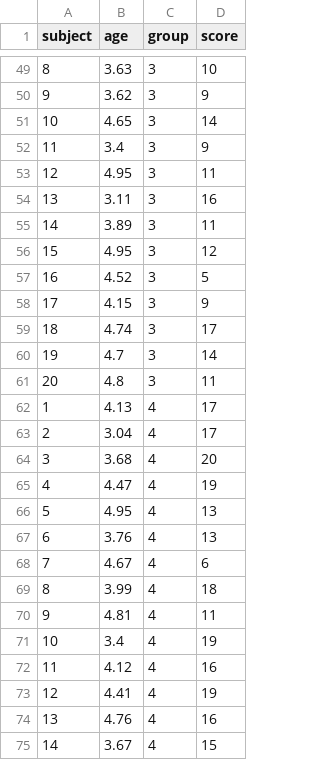
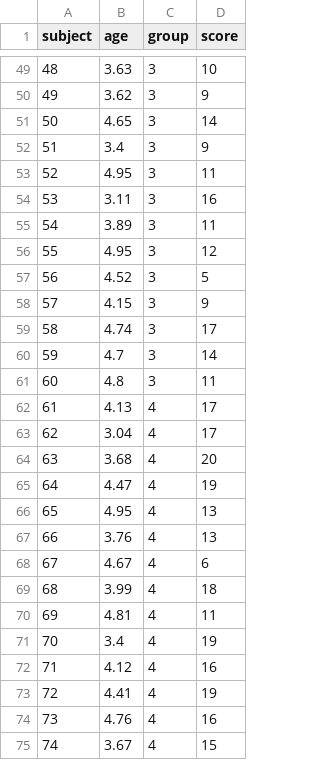
Before and after one commit to andmbg/gitar, a CSV file: data/gitar_data.csv, drawn as a sheet; only a part is shown, gaps mark what is left out; the diff covers the shown part only.

Commit message:
oops, had redundant subject numbers -- corrected

```diff
--- a/data/gitar_data.csv
+++ b/data/gitar_data.csv
@@ -49,27 +49,27 @@ subject,age,group,score
-8,3.63,3,10
-9,3.62,3,9
-10,4.65,3,14
-11,3.4,3,9
-12,4.95,3,11
-13,3.11,3,16
-14,3.89,3,11
-15,4.95,3,12
-16,4.52,3,5
-17,4.15,3,9
-18,4.74,3,17
-19,4.7,3,14
-20,4.8,3,11
-1,4.13,4,17
-2,3.04,4,17
-3,3.68,4,20
-4,4.47,4,19
-5,4.95,4,13
-6,3.76,4,13
-7,4.67,4,6
-8,3.99,4,18
-9,4.81,4,11
-10,3.4,4,19
-11,4.12,4,16
-12,4.41,4,19
-13,4.76,4,16
-14,3.67,4,15
+48,3.63,3,10
+49,3.62,3,9
+50,4.65,3,14
+51,3.4,3,9
+52,4.95,3,11
+53,3.11,3,16
+54,3.89,3,11
+55,4.95,3,12
+56,4.52,3,5
+57,4.15,3,9
+58,4.74,3,17
+59,4.7,3,14
+60,4.8,3,11
+61,4.13,4,17
+62,3.04,4,17
+63,3.68,4,20
+64,4.47,4,19
+65,4.95,4,13
+66,3.76,4,13
+67,4.67,4,6
+68,3.99,4,18
+69,4.81,4,11
+70,3.4,4,19
+71,4.12,4,16
+72,4.41,4,19
+73,4.76,4,16
+74,3.67,4,15
```
Also changed, not shown: 33 edited cells elsewhere in this file.
